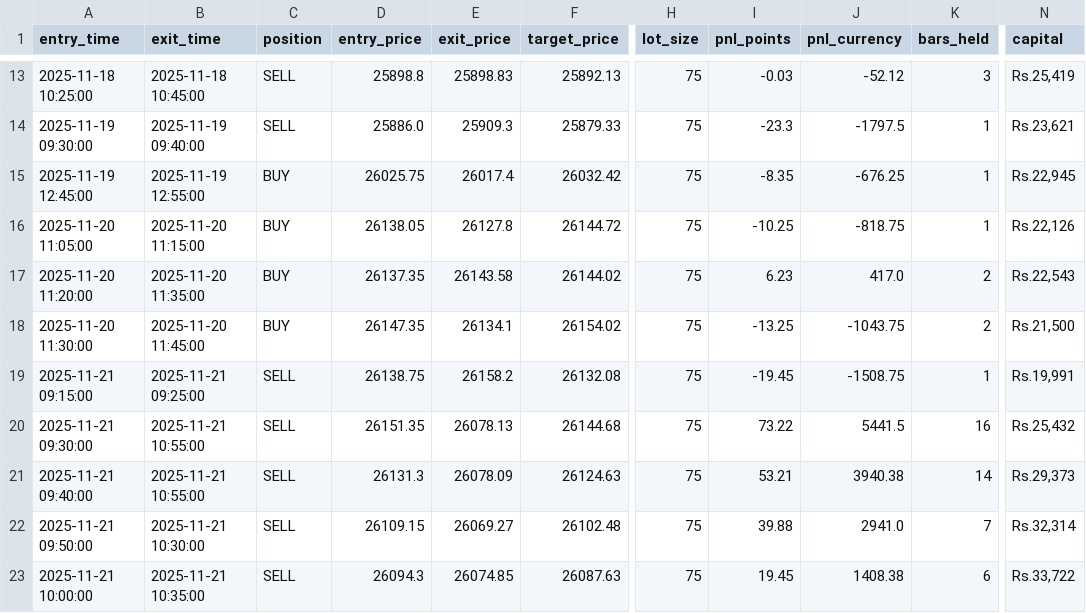
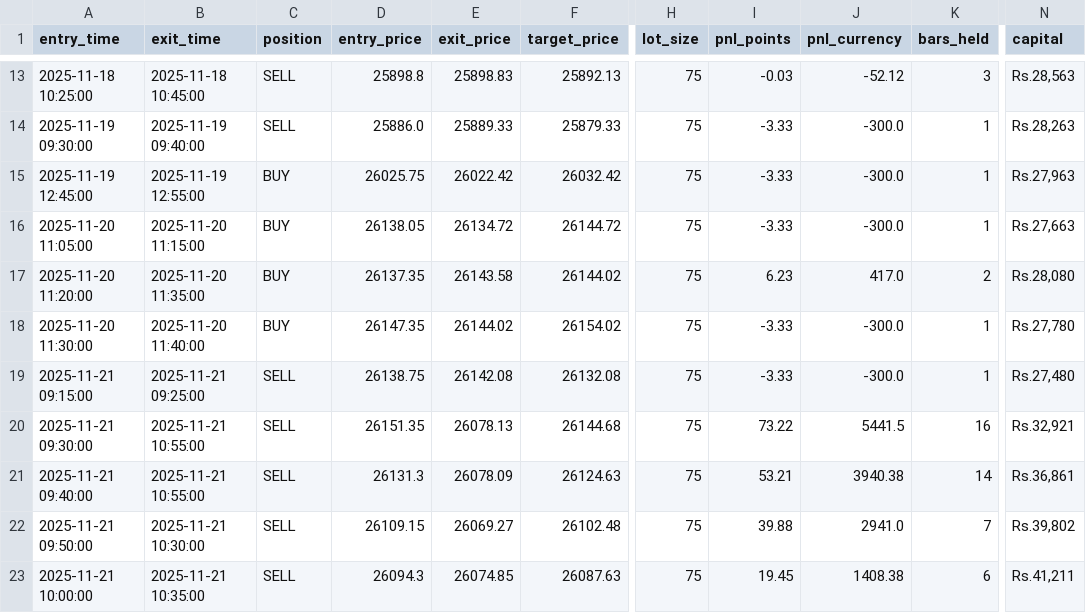
Before and after one commit to marshaltudu14/AlgoTrading, a CSV file: backend/data/backtest_trades_nifty_30d_5min.csv, drawn as a sheet; only a part is shown, gaps mark what is left out; the diff covers the shown part only; the diff names each change by its address in the sheet, - before the commit and + after, or states it on an @@ line.

```diff
--- a/backend/data/backtest_trades_nifty_30d_5min.csv
+++ b/backend/data/backtest_trades_nifty_30d_5min.csv
-N13 (capital): Rs.25,419
+N13 (capital): Rs.28,563
-E14 (exit_price): 25909.3
+E14 (exit_price): 25889.33
-I14 (pnl_points): -23.3
+I14 (pnl_points): -3.33
-J14 (pnl_currency): -1797.5
+J14 (pnl_currency): -300.0
-N14 (capital): Rs.23,621
+N14 (capital): Rs.28,263
-E15 (exit_price): 26017.4
+E15 (exit_price): 26022.42
-I15 (pnl_points): -8.35
+I15 (pnl_points): -3.33
-J15 (pnl_currency): -676.25
+J15 (pnl_currency): -300.0
-N15 (capital): Rs.22,945
+N15 (capital): Rs.27,963
-E16 (exit_price): 26127.8
+E16 (exit_price): 26134.72
-I16 (pnl_points): -10.25
+I16 (pnl_points): -3.33
-J16 (pnl_currency): -818.75
+J16 (pnl_currency): -300.0
-N16 (capital): Rs.22,126
+N16 (capital): Rs.27,663
-N17 (capital): Rs.22,543
+N17 (capital): Rs.28,080
-B18 (exit_time): 2025-11-20 11:45:00
+B18 (exit_time): 2025-11-20 11:40:00
-E18 (exit_price): 26134.1
+E18 (exit_price): 26144.02
-I18 (pnl_points): -13.25
+I18 (pnl_points): -3.33
-J18 (pnl_currency): -1043.75
+J18 (pnl_currency): -300.0
-K18 (bars_held): 2
+K18 (bars_held): 1
-N18 (capital): Rs.21,500
+N18 (capital): Rs.27,780
-E19 (exit_price): 26158.2
+E19 (exit_price): 26142.08
-I19 (pnl_points): -19.45
+I19 (pnl_points): -3.33
-J19 (pnl_currency): -1508.75
+J19 (pnl_currency): -300.0
-N19 (capital): Rs.19,991
+N19 (capital): Rs.27,480
-N20 (capital): Rs.25,432
+N20 (capital): Rs.32,921
-N21 (capital): Rs.29,373
+N21 (capital): Rs.36,861
-N22 (capital): Rs.32,314
+N22 (capital): Rs.39,802
-N23 (capital): Rs.33,722
+N23 (capital): Rs.41,211
```
Also changed, not shown: 114 edited cells elsewhere in this file, 3 other files.
